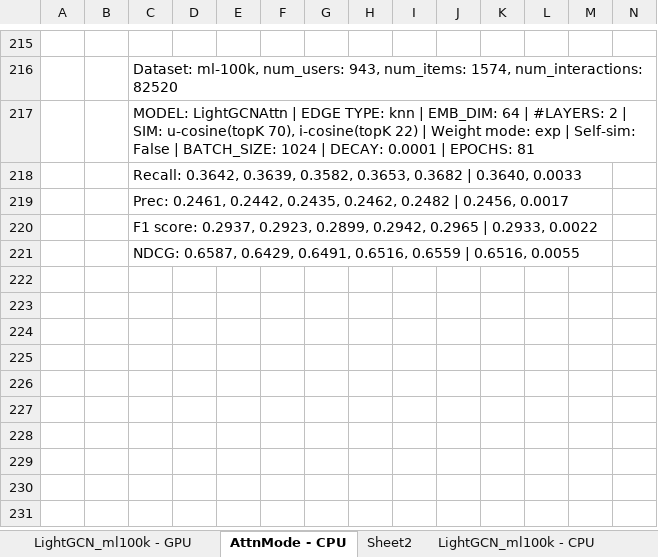
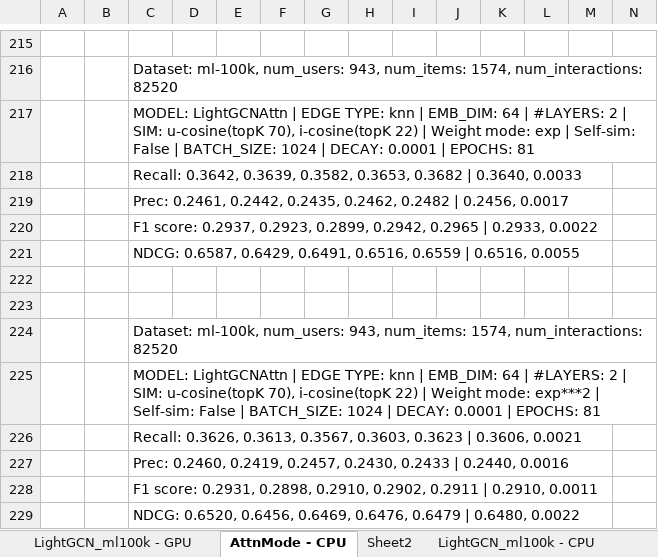
Before and after one commit to tseesurenb/hyperGCN, an Excel workbook: exp/Sim_20240827.xlsx, sheet AttnMode - CPU, drawn as a sheet; only a part is shown, gaps mark what is left out; values as stored, in another font and other column widths than the file's, no borders; rows hold the shown columns only; the diff names each change by its address in the sheet, - before the commit and + after, or states it on an @@ line.

```diff
--- a/exp/Sim_20240827.xlsx (sheet AttnMode - CPU)
+++ b/exp/Sim_20240827.xlsx (sheet AttnMode - CPU)
+row 222: (empty)
+row 223: (empty)
+row 224:  |  | Dataset: ml-100k, num_users: 943, num_items: 1574, num_interactions: 82520
+row 225:  |  | MODEL: LightGCNAttn | EDGE TYPE: knn | EMB_DIM: 64 | #LAYERS: 2 | SIM: u-cosine(topK 70), i-cosine(topK 22) | Weight mode: exp***2 | Self-sim: False | BATCH_SIZE: 1024 | DECAY: 0.0001 | EPOCHS: 81
+row 226:  |  | Recall: 0.3626, 0.3613, 0.3567, 0.3603, 0.3623 | 0.3606, 0.0021
+row 227:  |  | Prec: 0.2460, 0.2419, 0.2457, 0.2430, 0.2433 | 0.2440, 0.0016
+row 228:  |  | F1 score: 0.2931, 0.2898, 0.2910, 0.2902, 0.2911 | 0.2910, 0.0011
+row 229:  |  | NDCG: 0.6520, 0.6456, 0.6469, 0.6476, 0.6479 | 0.6480, 0.0022
```
Also changed, not shown: 1 other file.
